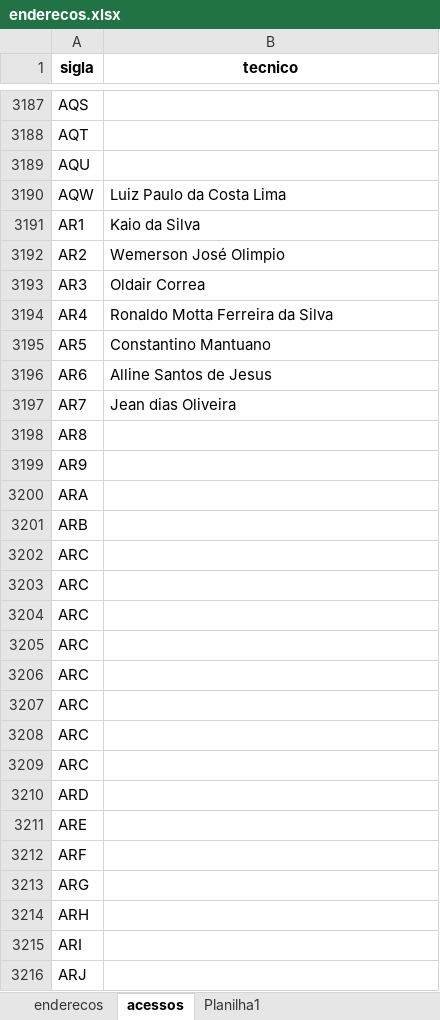
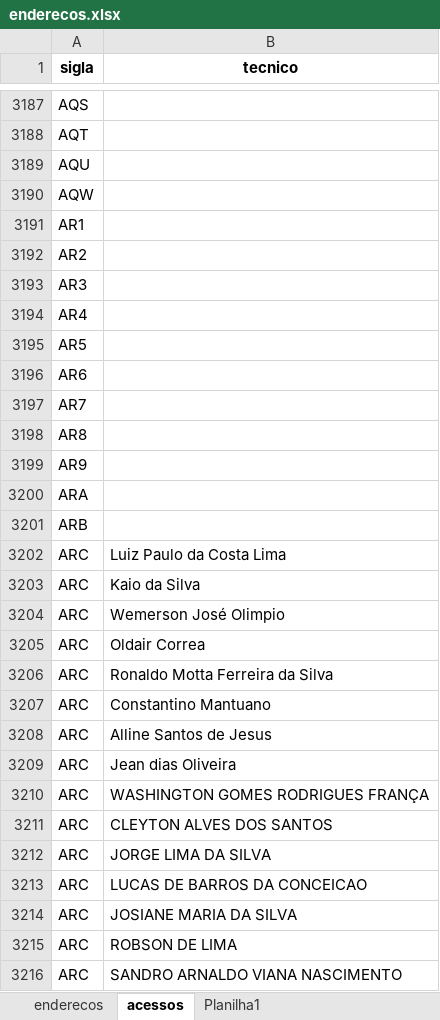
Before and after one commit to ph-robles/busca-sites, an Excel workbook: enderecos.xlsx, sheet acessos, drawn as a sheet; only a part is shown, gaps mark what is left out; the shorter side is filled out with more unchanged rows; values as stored, in another font and other column widths than the file's, no borders; the diff covers the shown part only; the diff names each change by its address in the sheet, - before the commit and + after, or states it on an @@ line.

```diff
--- a/enderecos.xlsx (sheet acessos)
+++ b/enderecos.xlsx (sheet acessos)
-B3190 (tecnico): Luiz Paulo da Costa Lima
+B3190 (tecnico): (empty)
-B3191 (tecnico): Kaio da Silva
+B3191 (tecnico): (empty)
-B3192 (tecnico): Wemerson José Olimpio
+B3192 (tecnico): (empty)
-B3193 (tecnico): Oldair Correa
+B3193 (tecnico): (empty)
-B3194 (tecnico): Ronaldo Motta Ferreira da Silva
+B3194 (tecnico): (empty)
-B3195 (tecnico): Constantino Mantuano
+B3195 (tecnico): (empty)
-B3196 (tecnico): Alline Santos de Jesus
+B3196 (tecnico): (empty)
-B3197 (tecnico): Jean dias Oliveira
+B3197 (tecnico): (empty)
-B3202 (tecnico): (empty)
+B3202 (tecnico): Luiz Paulo da Costa Lima
-B3203 (tecnico): (empty)
+B3203 (tecnico): Kaio da Silva
-B3204 (tecnico): (empty)
+B3204 (tecnico): Wemerson José Olimpio
-B3205 (tecnico): (empty)
+B3205 (tecnico): Oldair Correa
-B3206 (tecnico): (empty)
+B3206 (tecnico): Ronaldo Motta Ferreira da Silva
-B3207 (tecnico): (empty)
+B3207 (tecnico): Constantino Mantuano
-B3208 (tecnico): (empty)
+B3208 (tecnico): Alline Santos de Jesus
-B3209 (tecnico): (empty)
+B3209 (tecnico): Jean dias Oliveira
+row 3210: ARC | WASHINGTON GOMES RODRIGUES FRANÇA
+row 3211: ARC | CLEYTON ALVES DOS SANTOS
+row 3212: ARC | JORGE LIMA DA SILVA
+row 3213: ARC | LUCAS DE BARROS DA CONCEICAO
+row 3214: ARC | JOSIANE MARIA DA SILVA
+row 3215: ARC | ROBSON DE LIMA
+row 3216: ARC | SANDRO ARNALDO VIANA NASCIMENTO
```
Also changed, not shown: 15 added rows, 14 removed rows and 41 edited cells elsewhere in this sheet, sheet enderecos.
